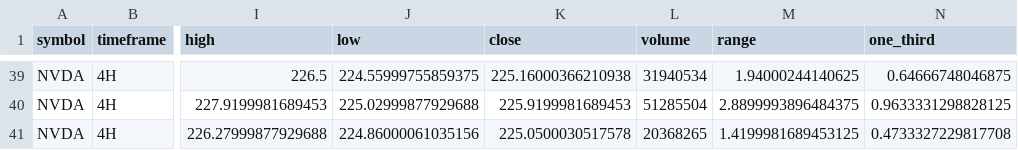
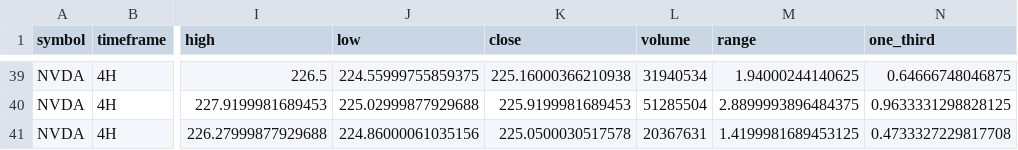
Before and after one commit to Einsteinmonkey/NvidiaRuleofThirds, a CSV file: results/history.csv, drawn as a sheet; only a part is shown, gaps mark what is left out; the diff covers the shown part only; the diff names each change by its address in the sheet, - before the commit and + after, or states it on an @@ line.

```diff
--- a/results/history.csv
+++ b/results/history.csv
-L41 (volume): 20368265
+L41 (volume): 20367631
```
Also changed, not shown: 5 added rows, 5 removed rows and 13 edited cells elsewhere in this file, 4 other files.
